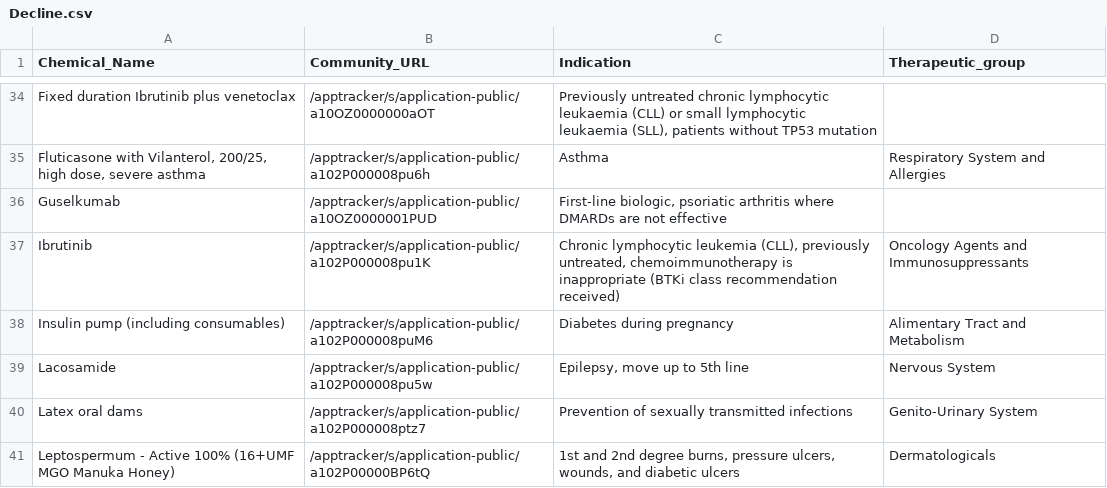
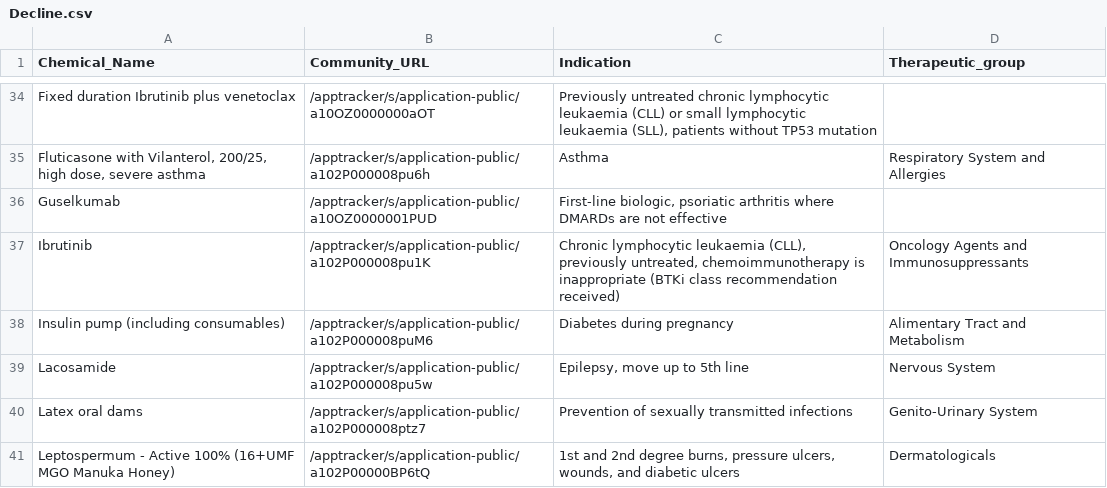
Before and after one commit to UoA-eResearch/pharmac, a CSV file: Decline.csv, drawn as a sheet; only a part is shown, gaps mark what is left out.

```diff
--- a/Decline.csv
+++ b/Decline.csv
@@ -36,3 +36,3 @@ Fixed duration Ibrutinib plus venetoclax,/apptracker/s/application-public/a10OZ0
 Guselkumab,/apptracker/s/application-public/a10OZ0000001PUD,"First-line biologic, psoriatic arthritis where DMARDs are not effective",
-Ibrutinib,/apptracker/s/application-public/a102P000008pu1K,"Chronic lymphocytic leukemia (CLL), previously untreated, chemoimmunotherapy is inappropriate (BTKi class recommendation received)",Oncology Agents and Immunosuppressants
+Ibrutinib,/apptracker/s/application-public/a102P000008pu1K,"Chronic lymphocytic leukaemia (CLL), previously untreated, chemoimmunotherapy is inappropriate (BTKi class recommendation received)",Oncology Agents and Immunosuppressants
 Insulin pump (including consumables),/apptracker/s/application-public/a102P000008puM6,Diabetes during pregnancy,Alimentary Tract and Metabolism
```
